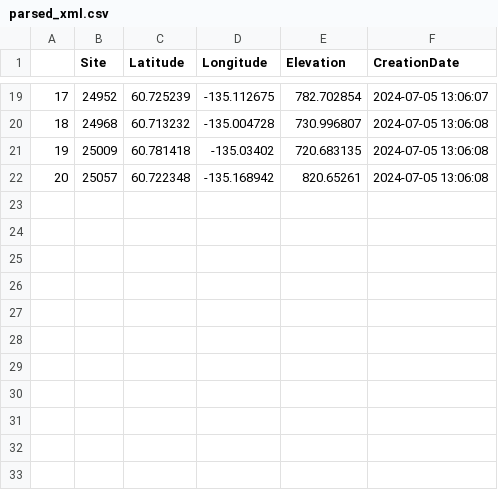
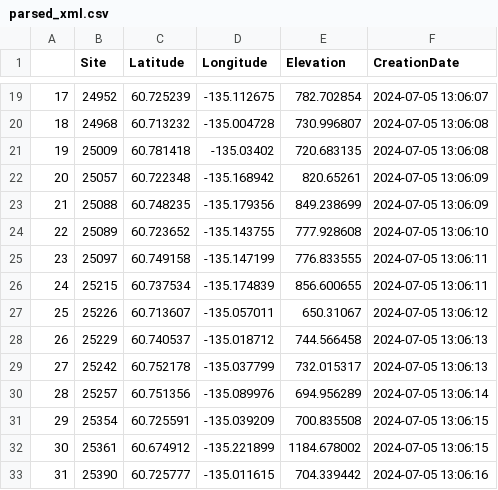
Before and after one commit to jamiebyer/hvsr, a CSV file: data/parsed_xml.csv, drawn as a sheet; only a part is shown, gaps mark what is left out.

Commit message:
creating plots of station data

```diff
--- a/data/parsed_xml.csv
+++ b/data/parsed_xml.csv
@@ -21,2 +21,13 @@
 19,25009,60.781418,-135.03402,720.683135,2024-07-05 13:06:08
-20,25057,60.722348,-135.168942,820.65261,2024-07-05 13:06:08
+20,25057,60.722348,-135.168942,820.65261,2024-07-05 13:06:09
+21,25088,60.748235,-135.179356,849.238699,2024-07-05 13:06:09
+22,25089,60.723652,-135.143755,777.928608,2024-07-05 13:06:10
+23,25097,60.749158,-135.147199,776.833555,2024-07-05 13:06:11
+24,25215,60.737534,-135.174839,856.600655,2024-07-05 13:06:11
+25,25226,60.713607,-135.057011,650.31067,2024-07-05 13:06:12
+26,25229,60.740537,-135.018712,744.566458,2024-07-05 13:06:13
+27,25242,60.752178,-135.037799,732.015317,2024-07-05 13:06:13
+28,25257,60.751356,-135.089976,694.956289,2024-07-05 13:06:14
+29,25354,60.725591,-135.039209,700.835508,2024-07-05 13:06:15
+30,25361,60.674912,-135.221899,1184.678002,2024-07-05 13:06:15
+31,25390,60.725777,-135.011615,704.339442,2024-07-05 13:06:16
```
Also changed, not shown: 3 other files.
